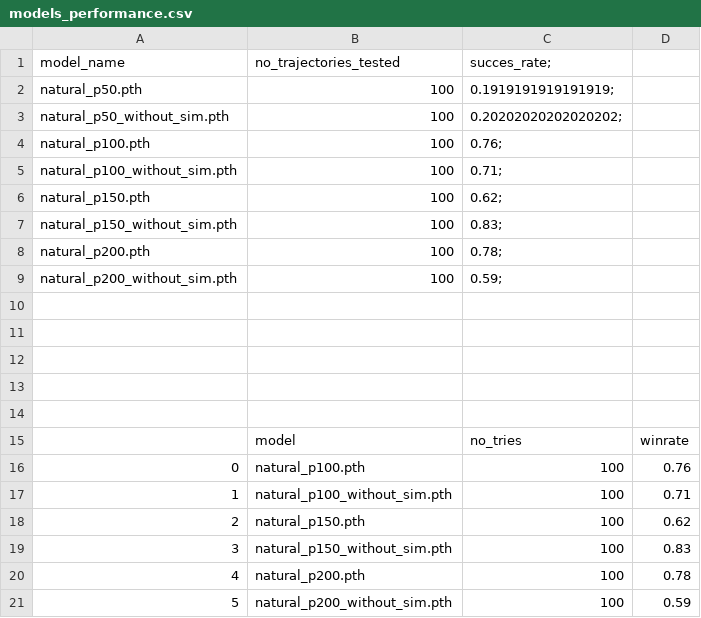
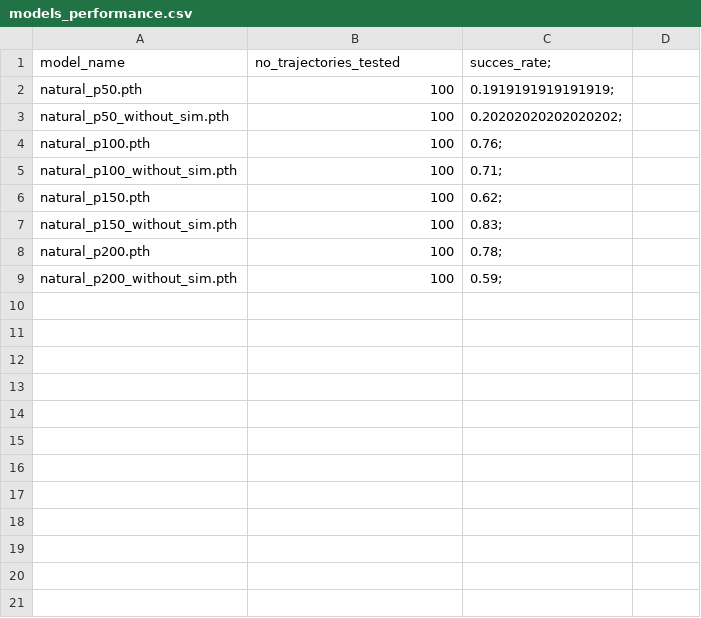
Before and after one commit to NDurocher/VIBE, a CSV file: pybullet_hello/CNN_models/models_performance.csv, drawn as a sheet.

Commit message:
finished table for given models (without 250, 100_tries) git log

```diff
--- a/pybullet_hello/CNN_models/models_performance.csv
+++ b/pybullet_hello/CNN_models/models_performance.csv
@@ -9,13 +9 @@ natural_p200.pth,100,0.78;
 natural_p200_without_sim.pth,100,0.59;
-
-
-
-
-
-,model,no_tries,winrate
-0,natural_p100.pth,100,0.76
-1,natural_p100_without_sim.pth,100,0.71
-2,natural_p150.pth,100,0.62
-3,natural_p150_without_sim.pth,100,0.83
-4,natural_p200.pth,100,0.78
-5,natural_p200_without_sim.pth,100,0.59
```
Also changed, not shown: 2 other files.
